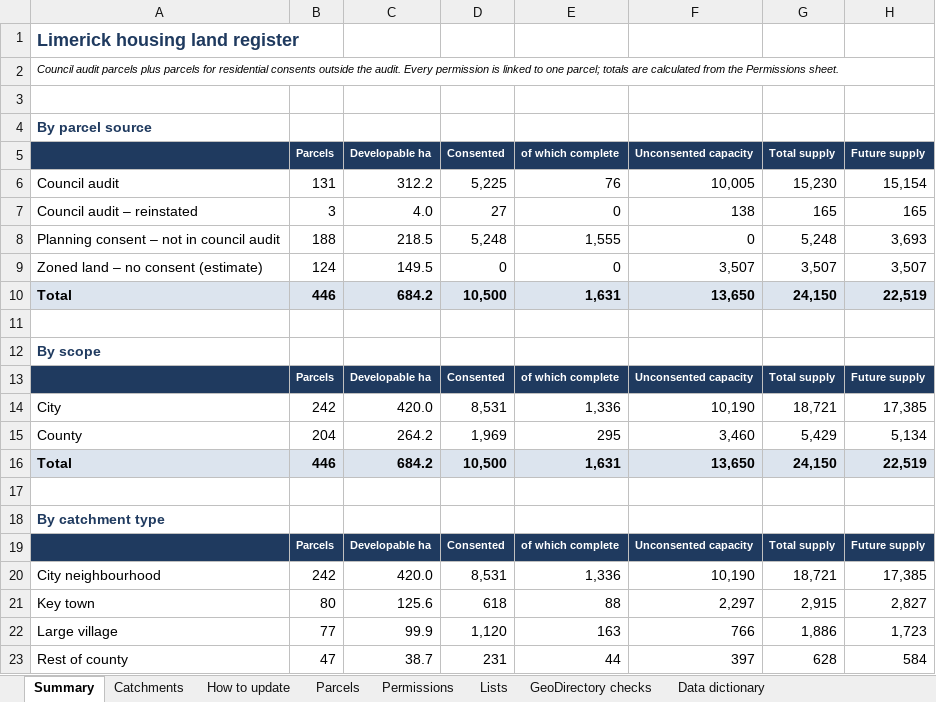
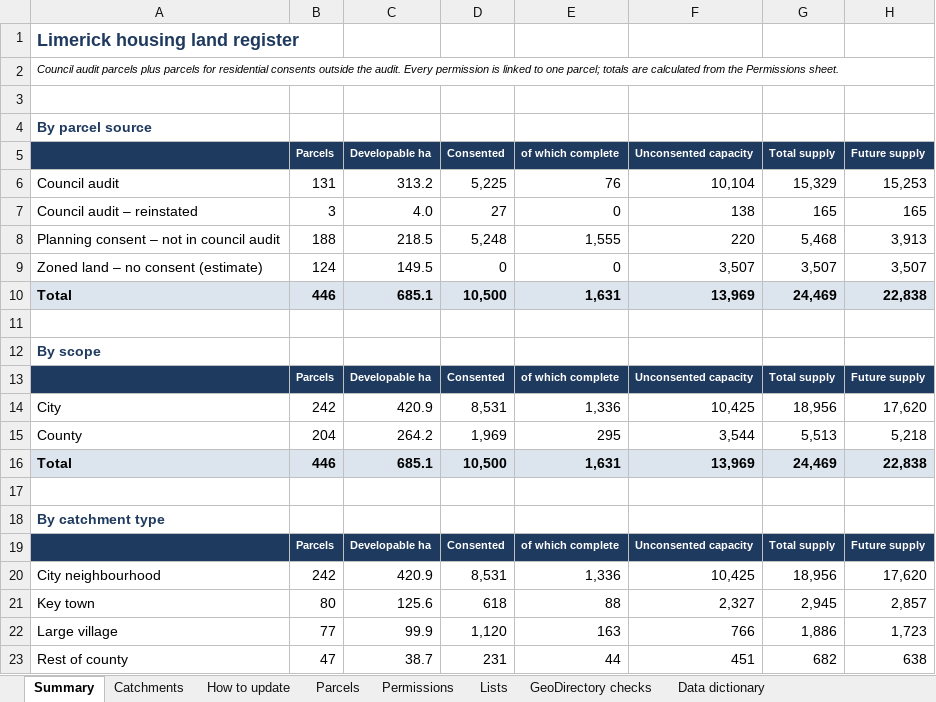
Before and after one commit to jaymes88/data, an Excel workbook: limerick_pipeline/register/Limerick_Housing_Land_Register.xlsx, sheet Summary, drawn as a sheet; only a part is shown; values as stored, in another font and other column widths than the file's, no borders; conditional formats not drawn; the diff covers the shown part only; the diff names each change by its address in the sheet, - before the commit and + after, or states it on an @@ line.

```diff
--- a/limerick_pipeline/register/Limerick_Housing_Land_Register.xlsx (sheet Summary)
+++ b/limerick_pipeline/register/Limerick_Housing_Land_Register.xlsx (sheet Summary)
-C6 (Developable ha): 312.2
+C6 (Developable ha): 313.2
-F6 (Unconsented capacity): 10,005
+F6 (Unconsented capacity): 10,104
-G6 (Total supply): 15,230
+G6 (Total supply): 15,329
-H6 (Future supply): 15,154
+H6 (Future supply): 15,253
-F8 (Unconsented capacity): 0
+F8 (Unconsented capacity): 220
-G8 (Total supply): 5,248
+G8 (Total supply): 5,468
-H8 (Future supply): 3,693
+H8 (Future supply): 3,913
-C10 (Developable ha): 684.2
+C10 (Developable ha): 685.1
-F10 (Unconsented capacity): 13,650
+F10 (Unconsented capacity): 13,969
-G10 (Total supply): 24,150
+G10 (Total supply): 24,469
-H10 (Future supply): 22,519
+H10 (Future supply): 22,838
-C14 (Developable ha): 420.0
+C14 (Developable ha): 420.9
-F14 (Unconsented capacity): 10,190
+F14 (Unconsented capacity): 10,425
-G14 (Total supply): 18,721
+G14 (Total supply): 18,956
-H14 (Future supply): 17,385
+H14 (Future supply): 17,620
-F15 (Unconsented capacity): 3,460
+F15 (Unconsented capacity): 3,544
-G15 (Total supply): 5,429
+G15 (Total supply): 5,513
-H15 (Future supply): 5,134
+H15 (Future supply): 5,218
-C16 (Developable ha): 684.2
+C16 (Developable ha): 685.1
-F16 (Unconsented capacity): 13,650
+F16 (Unconsented capacity): 13,969
-G16 (Total supply): 24,150
+G16 (Total supply): 24,469
-H16 (Future supply): 22,519
+H16 (Future supply): 22,838
-C20 (Developable ha): 420.0
+C20 (Developable ha): 420.9
-F20 (Unconsented capacity): 10,190
+F20 (Unconsented capacity): 10,425
-G20 (Total supply): 18,721
+G20 (Total supply): 18,956
-H20 (Future supply): 17,385
+H20 (Future supply): 17,620
-F21 (Unconsented capacity): 2,297
+F21 (Unconsented capacity): 2,327
-G21 (Total supply): 2,915
+G21 (Total supply): 2,945
-H21 (Future supply): 2,827
+H21 (Future supply): 2,857
-F23 (Unconsented capacity): 397
+F23 (Unconsented capacity): 451
-G23 (Total supply): 628
+G23 (Total supply): 682
-H23 (Future supply): 584
+H23 (Future supply): 638
```
Also changed, not shown: 12 edited cells elsewhere in this sheet, sheet Parcels, sheet Catchments, 3 other files.
